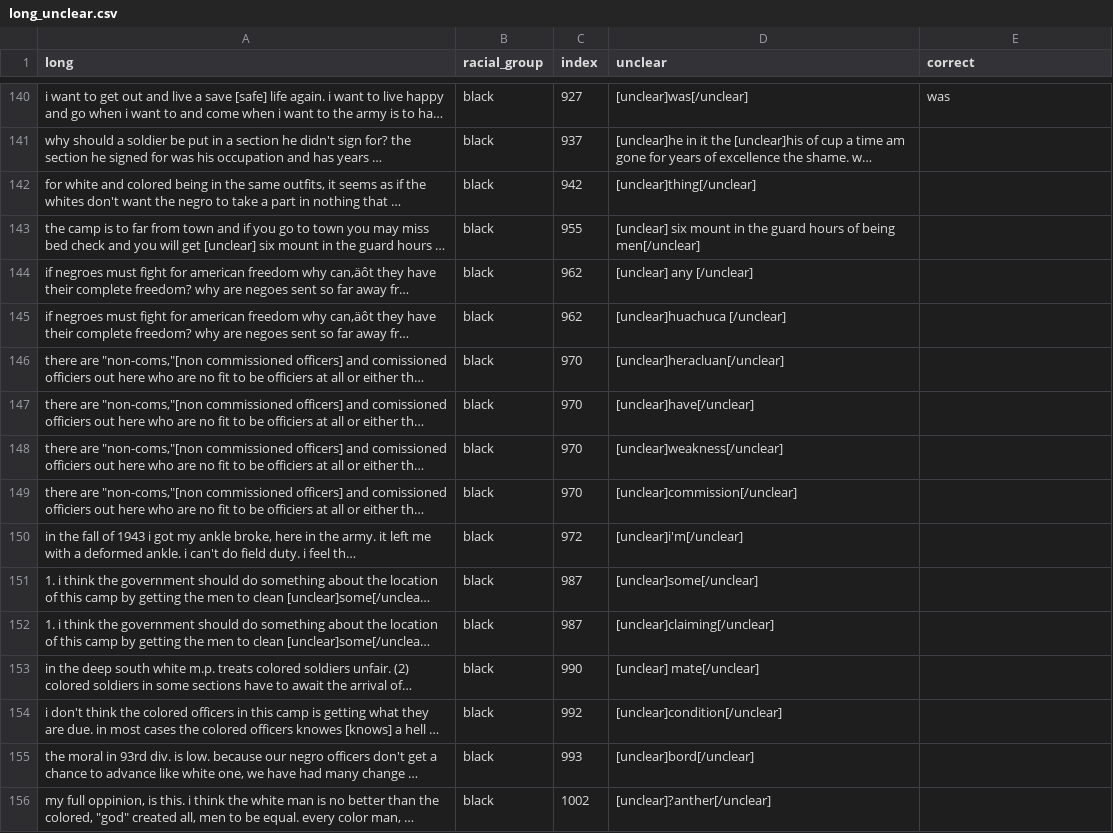
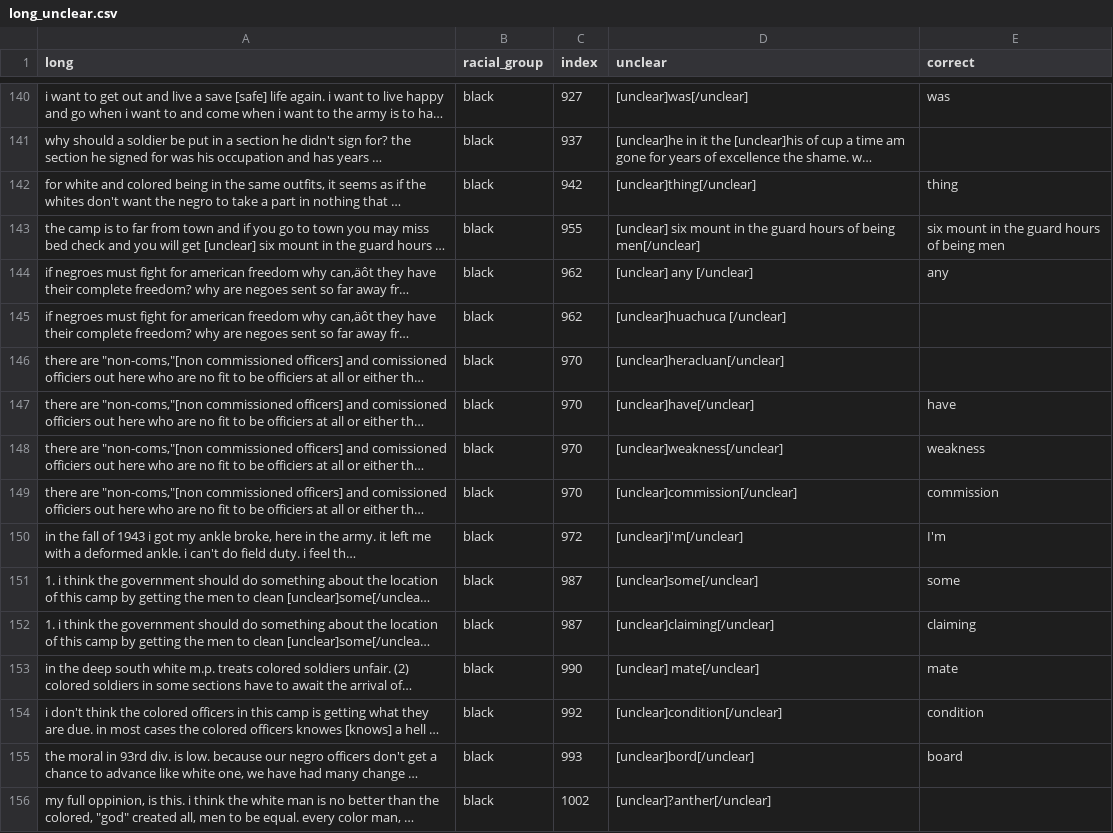
Before and after one commit to DSPG-Young-Scholars-Program/dspg2020amsoldier, a CSV file: data/long_unclear.csv, drawn as a sheet; only a part is shown, gaps mark what is left out; long unchanged cells end in …; the diff covers the shown part only; the diff names each change by its address in the sheet, - before the commit and + after, or states it on an @@ line.

```diff
--- a/data/long_unclear.csv
+++ b/data/long_unclear.csv
-E142 (correct): (empty)
+E142 (correct): thing
-E143 (correct): (empty)
+E143 (correct): six mount in the guard hours of being men
-E144 (correct): (empty)
+E144 (correct): any
-E147 (correct): (empty)
+E147 (correct): have
-E148 (correct): (empty)
+E148 (correct): weakness
-E149 (correct): (empty)
+E149 (correct): commission
-E150 (correct): (empty)
+E150 (correct): I'm
-E151 (correct): (empty)
+E151 (correct): some
-E152 (correct): (empty)
+E152 (correct): claiming
-E153 (correct): (empty)
+E153 (correct): mate
-E154 (correct): (empty)
+E154 (correct): condition
-E155 (correct): (empty)
+E155 (correct): board
```
Also changed, not shown: 79 edited cells elsewhere in this file, 1 other file.
